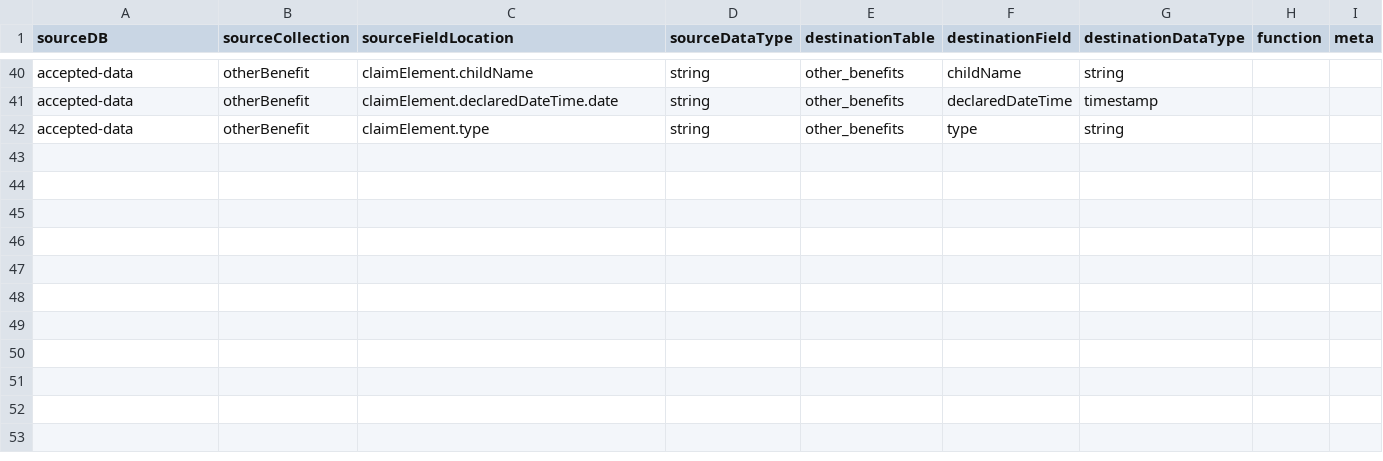
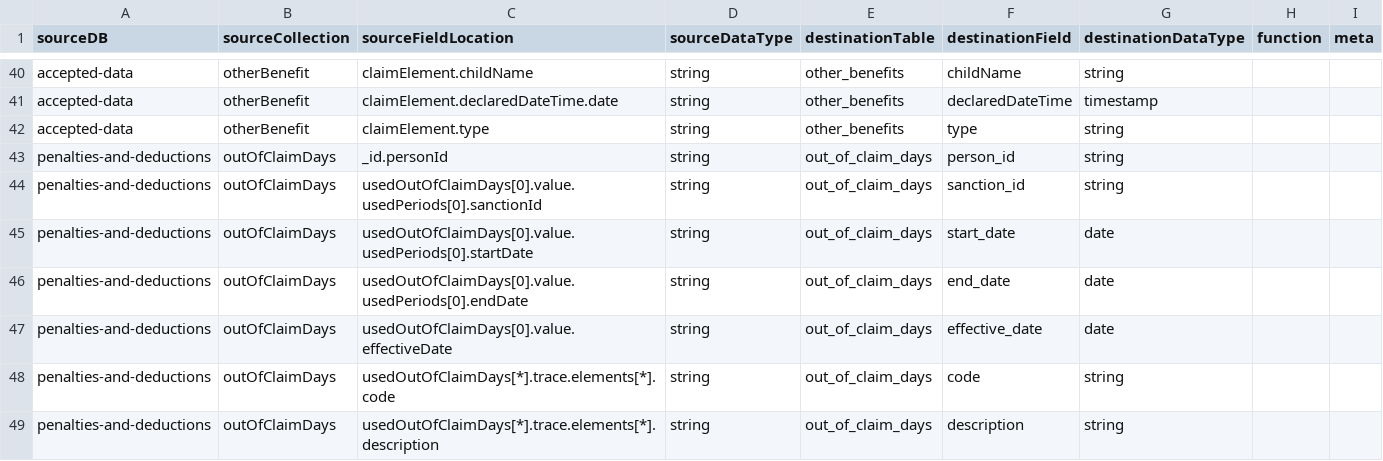
Before and after one commit to rozacki/jive, a CSV file: tests_from_pdm.csv (was otherbenefit.csv), drawn as a sheet; only a part is shown, gaps mark what is left out; the diff names each change by its address in the sheet, - before the commit and + after, or states it on an @@ line.

Commit message:
Added mapping tests file tests_from_pdm.csv

```diff
--- a/otherbenefit.csv
+++ b/tests_from_pdm.csv
+row 43: penalties-and-deductions | outOfClaimDays | _id.personId | string | out_of_claim_days | person_id | string
+row 44: penalties-and-deductions | outOfClaimDays | usedOutOfClaimDays[0].value.usedPeriods[0].sanctionId | string | out_of_claim_days | sanction_id | string
+row 45: penalties-and-deductions | outOfClaimDays | usedOutOfClaimDays[0].value.usedPeriods[0].startDate | string | out_of_claim_days | start_date | date
+row 46: penalties-and-deductions | outOfClaimDays | usedOutOfClaimDays[0].value.usedPeriods[0].endDate | string | out_of_claim_days | end_date | date
+row 47: penalties-and-deductions | outOfClaimDays | usedOutOfClaimDays[0].value.effectiveDate | string | out_of_claim_days | effective_date | date
+row 48: penalties-and-deductions | outOfClaimDays | usedOutOfClaimDays[*].trace.elements[*].code | string | out_of_claim_days | code | string
+row 49: penalties-and-deductions | outOfClaimDays | usedOutOfClaimDays[*].trace.elements[*].description | string | out_of_claim_days | description | string
```
